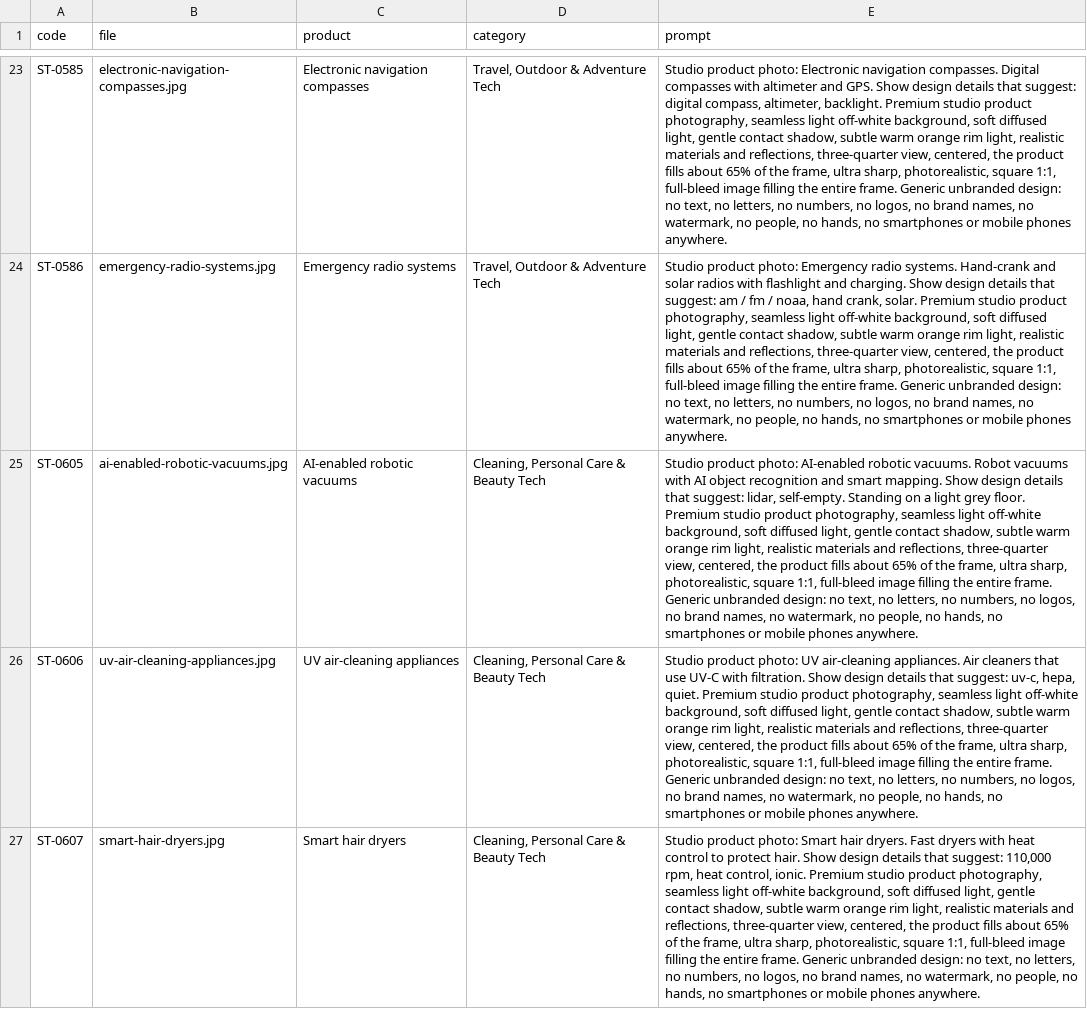
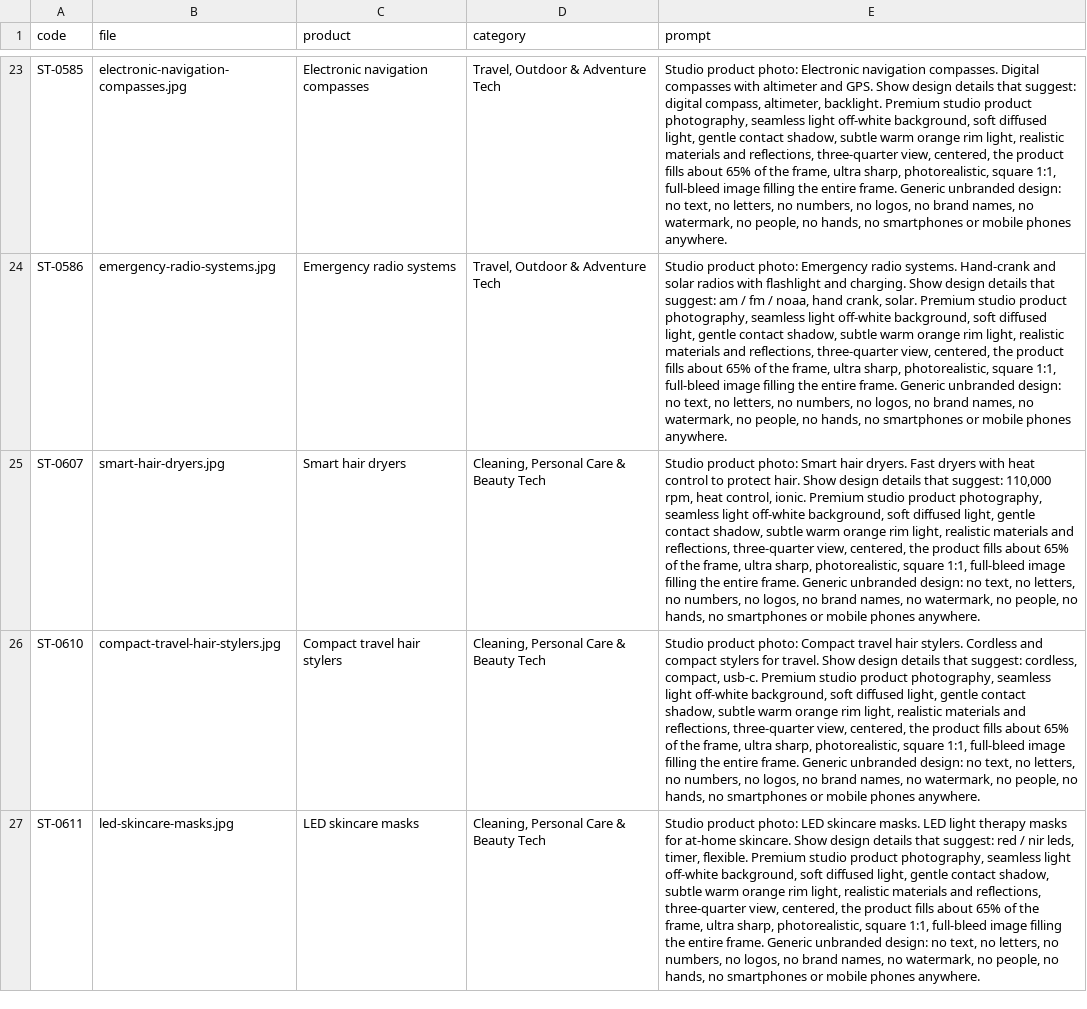
Before and after one commit to tahoor302-cloud/sikandartech, a CSV file: sikandartech/product-photo-prompts.csv, drawn as a sheet; only a part is shown, gaps mark what is left out; the shorter side is filled out with more unchanged rows; the diff covers the shown part only; the diff names each change by its address in the sheet, - before the commit and + after, or states it on an @@ line.

```diff
--- a/sikandartech/product-photo-prompts.csv
+++ b/sikandartech/product-photo-prompts.csv
-row 25: ST-0605 | ai-enabled-robotic-vacuums.jpg | AI-enabled robotic vacuums | Cleaning, Personal Care & Beauty Tech | Studio product photo: AI-enabled robotic vacuums. Robot vacuums with AI object recognition and smart mapping. Show design details that suggest: lidar, self-empty. Standing on a light grey floor. Premium studio product photography, seamless light off-white background, soft diffused light, gentle contact shadow, subtle warm orange rim light, realistic materials and reflections, three-quarter view, centered, the product fills about 65% of the frame, ultra sharp, photorealistic, square 1:1, full-bleed image filling the entire frame. Generic unbranded design: no text, no letters, no numbers, no logos, no brand names, no watermark, no people, no hands, no smartphones or mobile phones anywhere.
-row 26: ST-0606 | uv-air-cleaning-appliances.jpg | UV air-cleaning appliances | Cleaning, Personal Care & Beauty Tech | Studio product photo: UV air-cleaning appliances. Air cleaners that use UV-C with filtration. Show design details that suggest: uv-c, hepa, quiet. Premium studio product photography, seamless light off-white background, soft diffused light, gentle contact shadow, subtle warm orange rim light, realistic materials and reflections, three-quarter view, centered, the product fills about 65% of the frame, ultra sharp, photorealistic, square 1:1, full-bleed image filling the entire frame. Generic unbranded design: no text, no letters, no numbers, no logos, no brand names, no watermark, no people, no hands, no smartphones or mobile phones anywhere.
```
Also changed, not shown: 2 removed rows elsewhere in this file, 6 other files.
